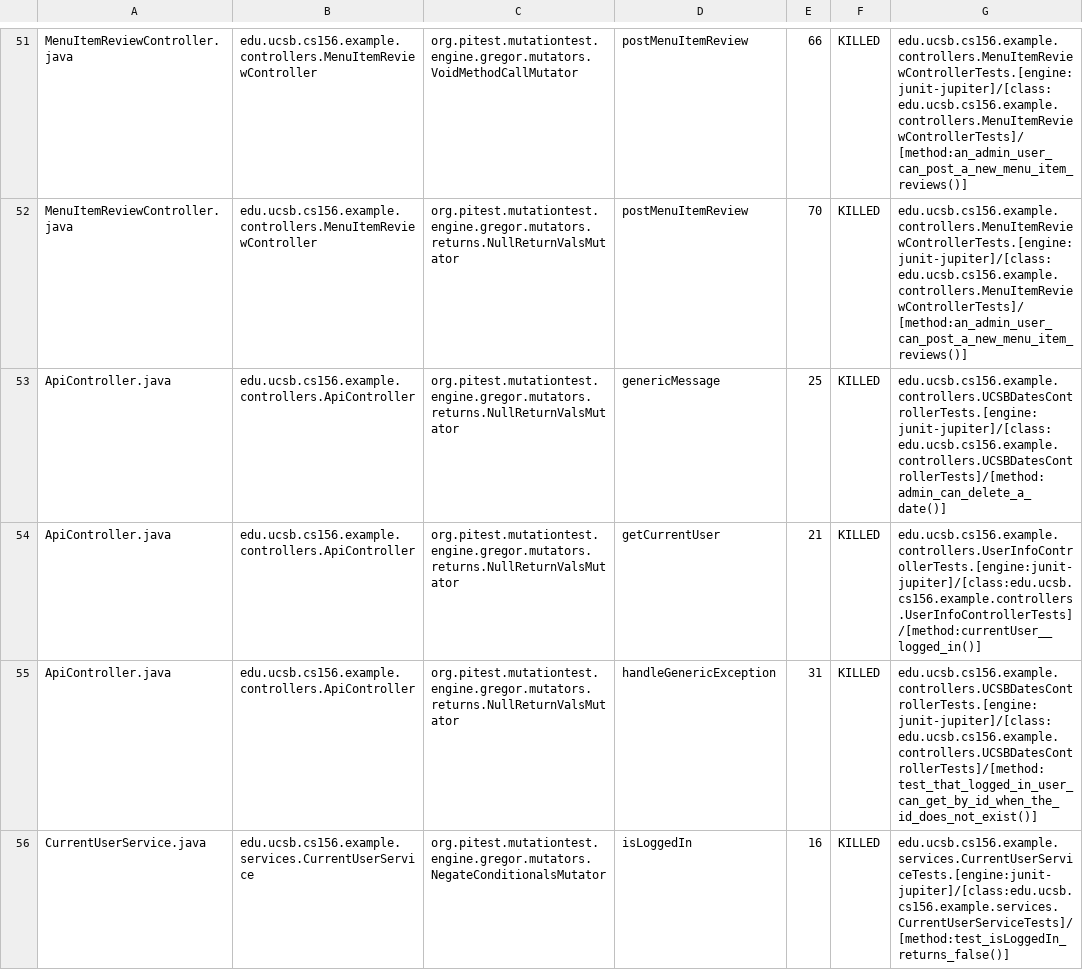
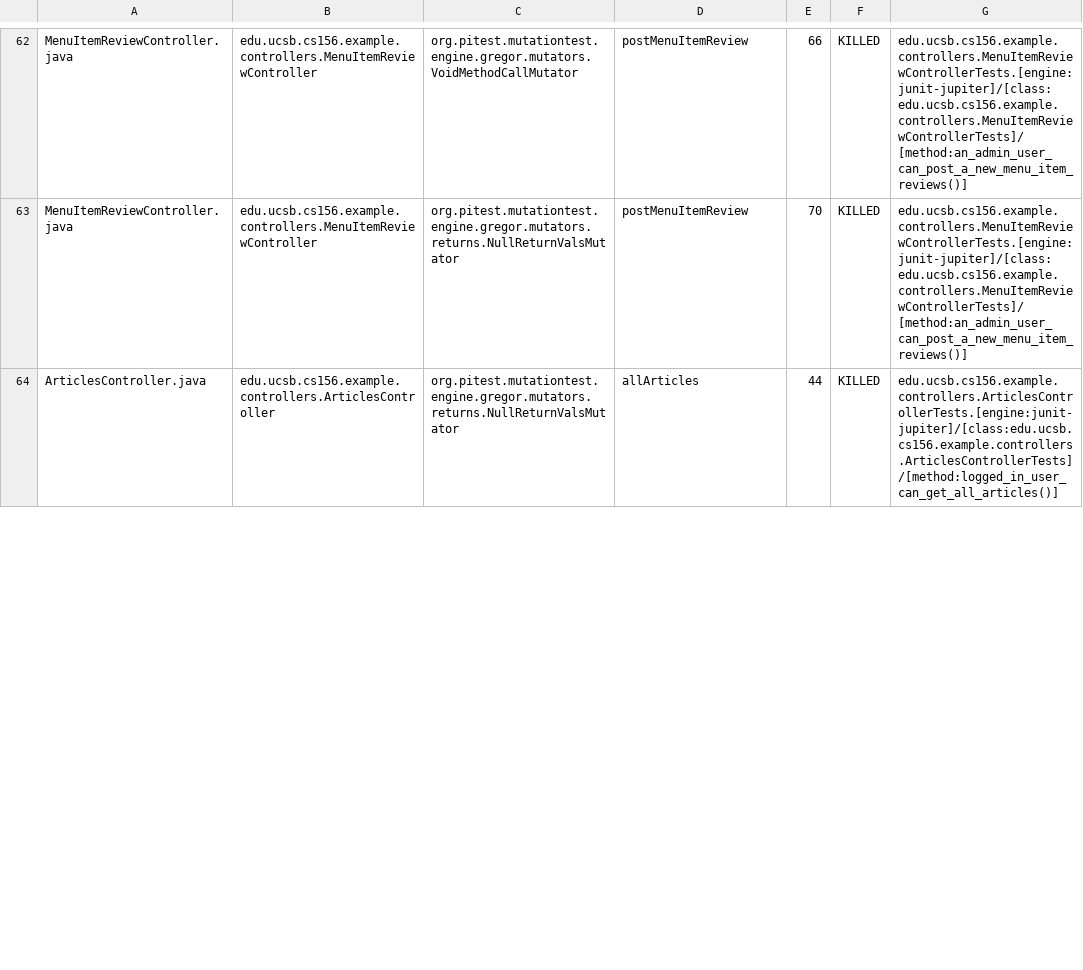
Before and after one commit to ucsb-cs156-s24/team02-s24-4pm-4, a CSV file: pitest/mutations.csv, drawn as a sheet; only a part is shown, gaps mark what is left out; the diff covers the shown part only.

Commit message:
Deploying to gh-pages from @ ucsb-cs156-s24/team02-s24-4pm-4@83f1fe9bc242fef8d1797131c9974ebd8983b77a 🚀

```diff
--- a/pitest/mutations.csv
+++ b/pitest/mutations.csv
@@ -52,5 +63,2 @@ MenuItemReviewController.java,edu.ucsb.cs156.example.controllers.MenuItemReviewC
 MenuItemReviewController.java,edu.ucsb.cs156.example.controllers.MenuItemReviewController,org.pitest.mutationtest.engine.gregor.mutators.returns.NullReturnValsMutator,postMenuItemReview,70,KILLED,edu.ucsb.cs156.example.controllers.MenuItemReviewControllerTests.[engine:junit-jupiter]/[class:edu.ucsb.cs156.example.controllers.MenuItemReviewControllerTests]/[method:an_admin_user_can_post_a_new_menu_item_reviews()]
-ApiController.java,edu.ucsb.cs156.example.controllers.ApiController,org.pitest.mutationtest.engine.gregor.mutators.returns.NullReturnValsMutator,genericMessage,25,KILLED,edu.ucsb.cs156.example.controllers.UCSBDatesControllerTests.[engine:junit-jupiter]/[class:edu.ucsb.cs156.example.controllers.UCSBDatesControllerTests]/[method:admin_can_delete_a_date()]
-ApiController.java,edu.ucsb.cs156.example.controllers.ApiController,org.pitest.mutationtest.engine.gregor.mutators.returns.NullReturnValsMutator,getCurrentUser,21,KILLED,edu.ucsb.cs156.example.controllers.UserInfoControllerTests.[engine:junit-jupiter]/[class:edu.ucsb.cs156.example.controllers.UserInfoControllerTests]/[method:currentUser__logged_in()]
-ApiController.java,edu.ucsb.cs156.example.controllers.ApiController,org.pitest.mutationtest.engine.gregor.mutators.returns.NullReturnValsMutator,handleGenericException,31,KILLED,edu.ucsb.cs156.example.controllers.UCSBDatesControllerTests.[engine:junit-jupiter]/[class:edu.ucsb.cs156.example.controllers.UCSBDatesControllerTests]/[method:test_that_logged_in_user_can_get_by_id_when_the_id_does_not_exist()]
-CurrentUserService.java,edu.ucsb.cs156.example.services.CurrentUserService,org.pitest.mutationtest.engine.gregor.mutators.NegateConditionalsMutator,isLoggedIn,16,KILLED,edu.ucsb.cs156.example.services.CurrentUserServiceTests.[engine:junit-jupiter]/[class:edu.ucsb.cs156.example.services.CurrentUserServiceTests]/[method:test_isLoggedIn_returns_false()]
+ArticlesController.java,edu.ucsb.cs156.example.controllers.ArticlesController,org.pitest.mutationtest.engine.gregor.mutators.returns.NullReturnValsMutator,allArticles,44,KILLED,edu.ucsb.cs156.example.controllers.ArticlesControllerTests.[engine:junit-jupiter]/[class:edu.ucsb.cs156.example.controllers.ArticlesControllerTests]/[method:logged_in_user_can_get_all_articles()]
```
Also changed, not shown: 8 added rows, 29 moved rows and 5 edited cells elsewhere in this file, 16 other files.
